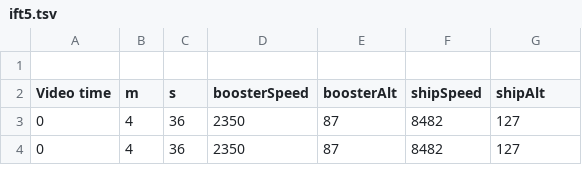
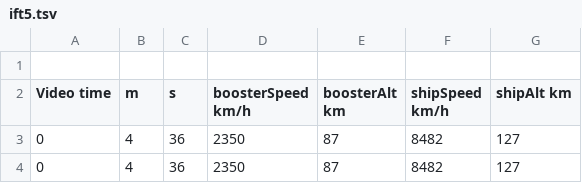
Before and after one commit to jumpjack/video-text-extractor, a TSV file: ift5.tsv, drawn as a sheet; only a part is shown.

Commit message:
Update ift5.tsv

```diff
--- a/ift5.tsv
+++ b/ift5.tsv
@@ -1,3 +1,3 @@
 
-Video time	m	s	boosterSpeed	boosterAlt	shipSpeed	shipAlt
+Video time	m	s	boosterSpeed km/h	boosterAlt km	shipSpeed km/h	shipAlt km
 0	4	36	2350	87	8482	127
```
